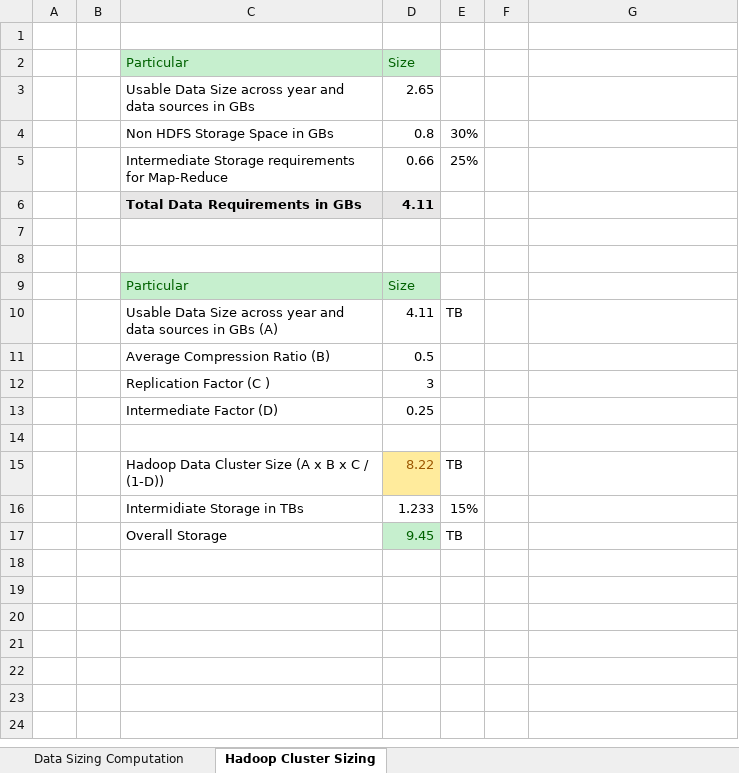
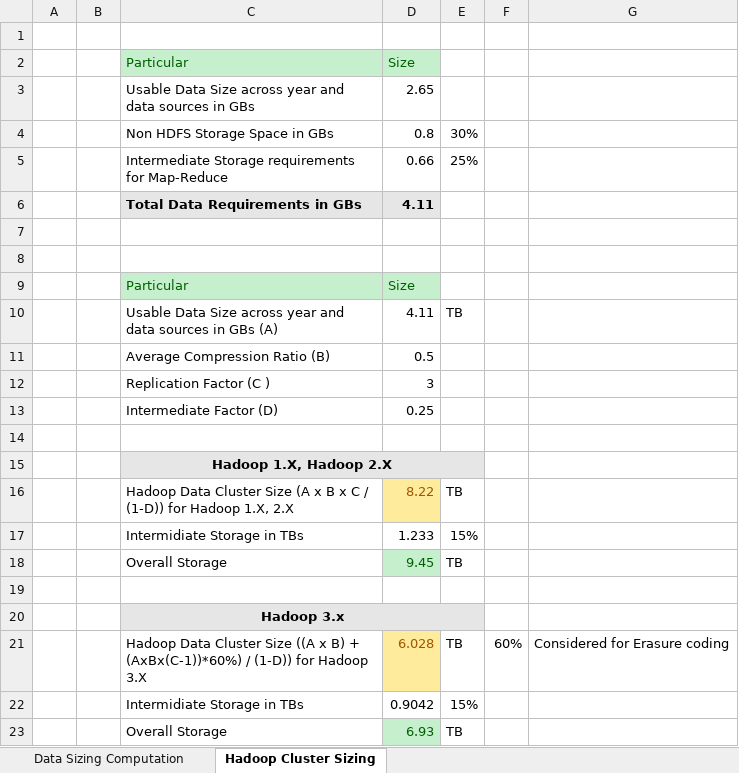
Before and after one commit to PacktPublishing/Apache-Hadoop-3-Quick-Start-Guide, an Excel workbook: Chapter2/Hadoop-Cluster-Sizing-Calculator.xlsx, sheet Hadoop Cluster Sizing, drawn as a sheet; values as stored, in another font and other column widths than the file's, no borders; addresses are those after the commit; the diff names each change by its address in the sheet, - before the commit and + after, or states it on an @@ line.

Commit message:
Minor Updates in Chapter 2,4,5 an 8

```diff
--- a/Chapter2/Hadoop-Cluster-Sizing-Calculator.xlsx (sheet Hadoop Cluster Sizing)
+++ b/Chapter2/Hadoop-Cluster-Sizing-Calculator.xlsx (sheet Hadoop Cluster Sizing)
+row 15:  |  | Hadoop 1.X, Hadoop 2.X
-C16: …/ (1-D))
+C16: …/ (1-D)) for Hadoop 1.X, 2.X
+row 19: (empty)
+row 20:  |  | Hadoop 3.x
+row 21:  |  | Hadoop Data Cluster Size ((A x B) + (AxBx(C-1))*60%) / (1-D)) for Hadoop 3.X | 6.028 | TB | 60% | Considered for Erasure coding
+row 22:  |  | Intermidiate Storage in TBs | 0.9042 | 15%
+row 23:  |  | Overall Storage | 6.93 | TB
```
Also changed, not shown: formulas that keep their value, 8 other files.
